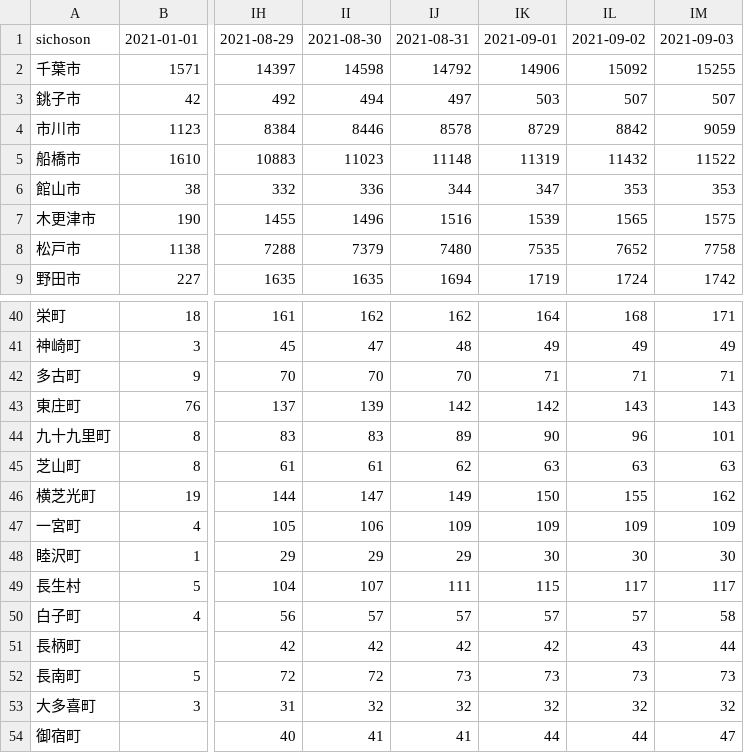
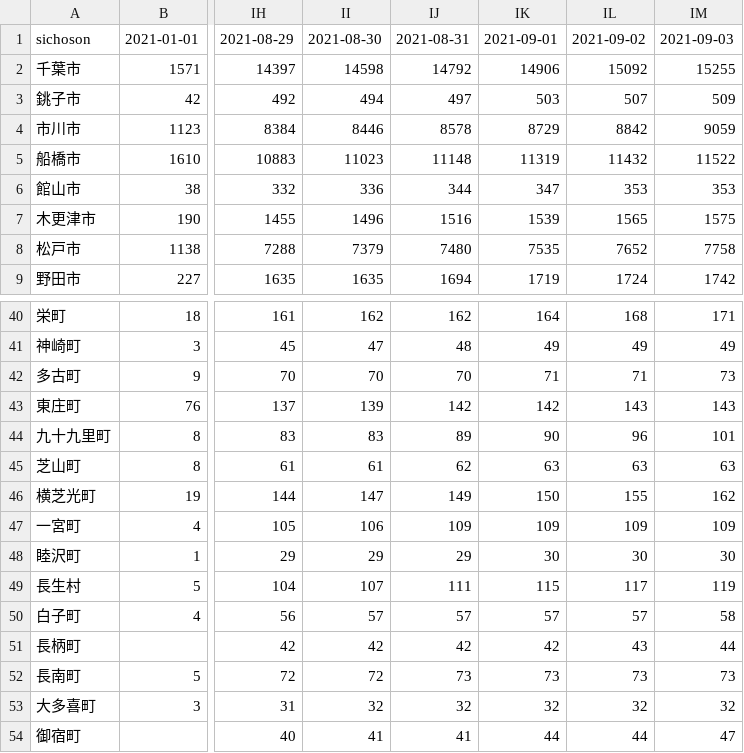
Before and after one commit to fusion0202/RScript, a CSV file: covid_chiba_rev_2.csv, drawn as a sheet; only a part is shown, gaps mark what is left out; the diff names each change by its address in the sheet, - before the commit and + after, or states it on an @@ line.

Commit message:
Update covid_chiba_rev_2.csv

```diff
--- a/covid_chiba_rev_2.csv
+++ b/covid_chiba_rev_2.csv
-IM3: 507
+IM3: 509
-IM42: 71
+IM42: 73
-IM49: 117
+IM49: 119
```
